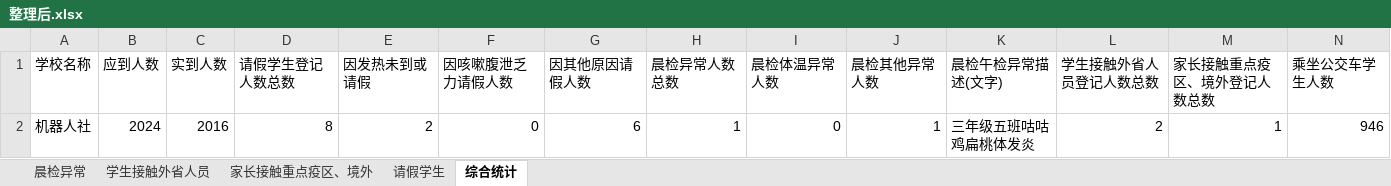
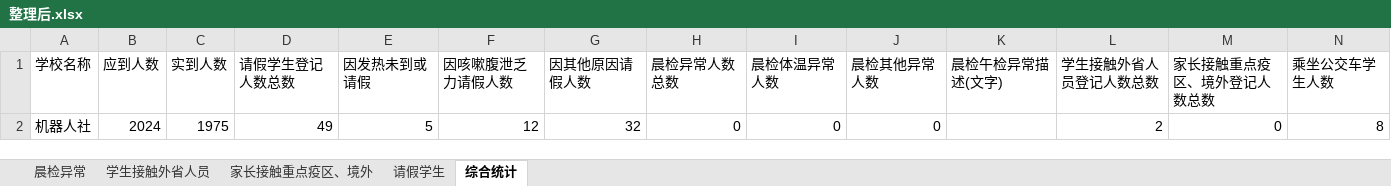
Before and after one commit to 3038922/SARS-CoV-2_autoFill, an Excel workbook: 整理后.xlsx, sheet 综合统计, drawn as a sheet; values as stored, in another font and other column widths than the file's, no borders; removed rows and columns are numbered as before the commit, all else as after; the diff names each change by its address in the sheet, - before the commit and + after, or states it on an @@ line.

```diff
--- a/整理后.xlsx (sheet 综合统计)
+++ b/整理后.xlsx (sheet 综合统计)
-row 2: 机器人社 | 2024 | 2016 | 8 | 2 | 0 | 6 | 1 | 0 | 1 | 三年级五班咕咕鸡扁桃体发炎 | 2 | 1 | 946
+row 2: 机器人社 | 2024 | 1975 | 49 | 5 | 12 | 32 | 0 | 0 | 0 |  | 2 | 0 | 8
```
Also changed, not shown: sheet 请假学生, sheet 学生接触外省人员, sheet 晨检异常, sheet 家长接触重点疫区、境外, 2 other files.
